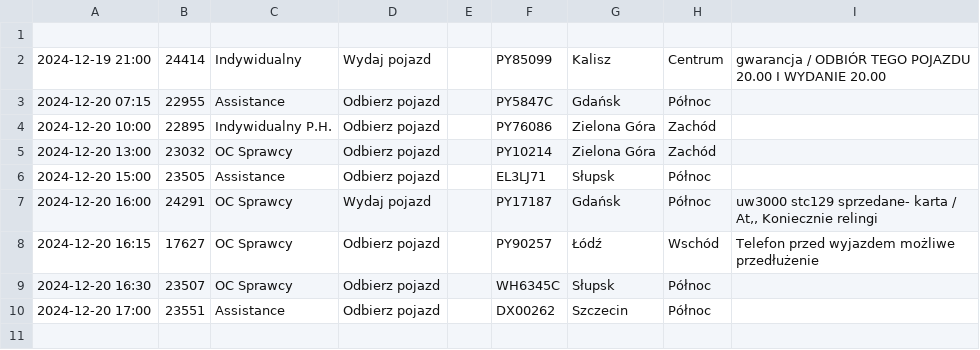
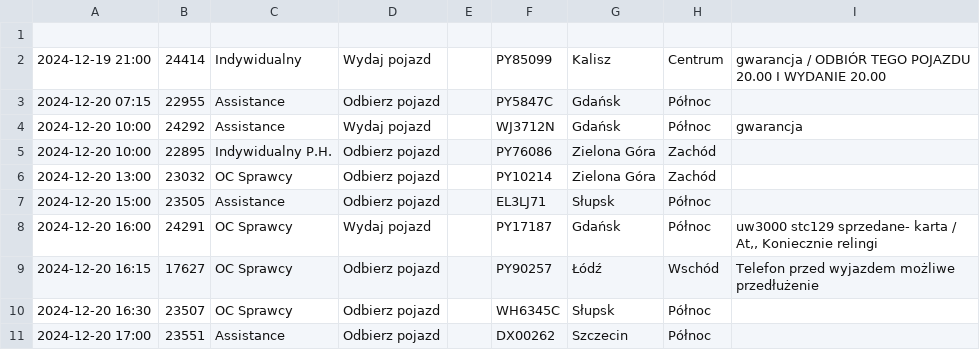
Before and after one commit to chojnacky/chojnacky.github.io, a CSV file: tabela1.csv, drawn as a sheet.

Commit message:
Dodanie lub aktualizacja pliku tabela1.csv

```diff
--- a/tabela1.csv
+++ b/tabela1.csv
@@ -3,2 +3,3 @@
 2024-12-20 07:15;22955;Assistance;Odbierz pojazd;;PY5847C;Gdańsk;Północ;
+2024-12-20 10:00;24292;Assistance;Wydaj pojazd;;WJ3712N;Gdańsk;Północ;gwarancja
 2024-12-20 10:00;22895;Indywidualny P.H.;Odbierz pojazd;;PY76086;Zielona Góra;Zachód;
```
